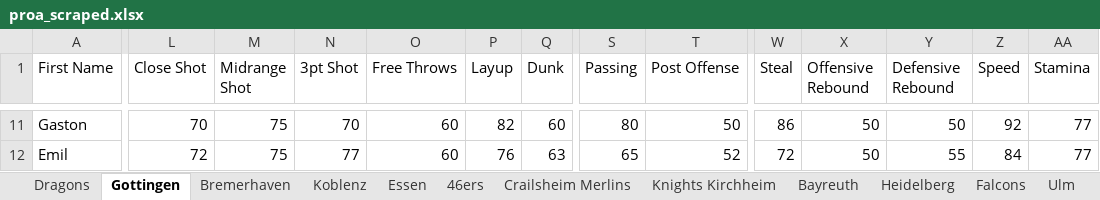
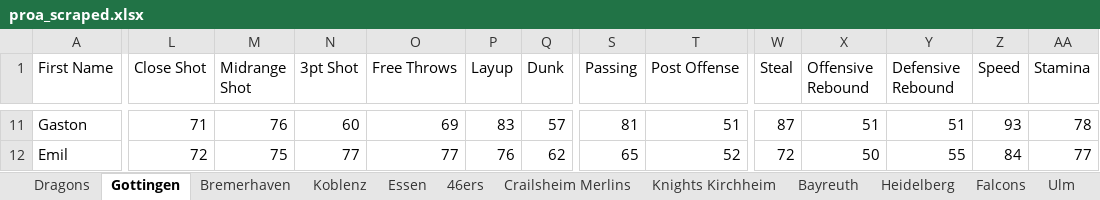
Before and after one commit to lifestepvan2/PROA2K5, an Excel workbook: proa_scraped.xlsx, sheet Gottingen, drawn as a sheet; only a part is shown, gaps mark what is left out; values as stored, in another font and other column widths than the file's, no borders; the diff covers the shown part only; the diff names each change by its address in the sheet, - before the commit and + after, or states it on an @@ line.

```diff
--- a/proa_scraped.xlsx (sheet Gottingen)
+++ b/proa_scraped.xlsx (sheet Gottingen)
-L11 (Close Shot): 70
+L11 (Close Shot): 71
-M11 (Midrange Shot): 75
+M11 (Midrange Shot): 76
-N11 (3pt Shot): 70
+N11 (3pt Shot): 60
-O11 (Free Throws): 60
+O11 (Free Throws): 69
-P11 (Layup): 82
+P11 (Layup): 83
-Q11 (Dunk): 60
+Q11 (Dunk): 57
-S11 (Passing): 80
+S11 (Passing): 81
-T11 (Post Offense): 50
+T11 (Post Offense): 51
-W11 (Steal): 86
+W11 (Steal): 87
-X11 (Offensive Rebound): 50
+X11 (Offensive Rebound): 51
-Y11 (Defensive Rebound): 50
+Y11 (Defensive Rebound): 51
-Z11 (Speed): 92
+Z11 (Speed): 93
-AA11 (Stamina): 77
+AA11 (Stamina): 78
-O12 (Free Throws): 60
+O12 (Free Throws): 77
-Q12 (Dunk): 63
+Q12 (Dunk): 62
```
Also changed, not shown: 5 added rows, 5 removed rows and 80 edited cells elsewhere in this sheet, sheet Dragons, sheet Falcons, sheet Bremerhaven, sheet Ulm, sheet Bayreuth, sheet LIONS, 11 more sheets, 6 other files.
